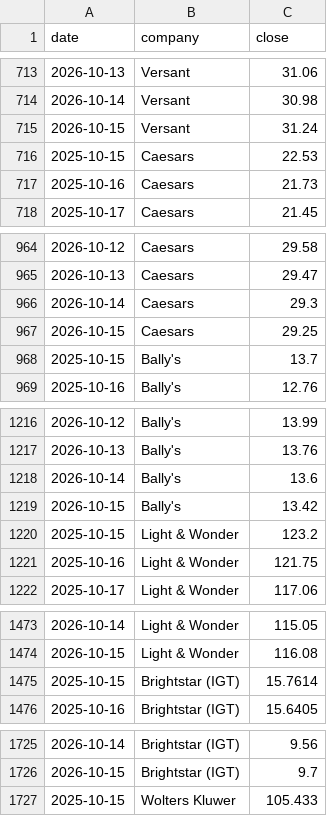
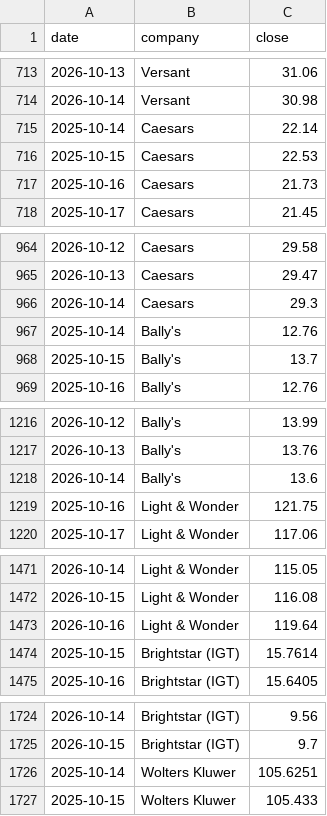
Before and after one commit to hrishi9635/client-intel, a CSV file: data/prices.csv, drawn as a sheet; only a part is shown, gaps mark what is left out; the diff covers the shown part only.

```diff
--- a/data/prices.csv
+++ b/data/prices.csv
@@ -714,3 +714,3 @@ date,company,close
 2026-10-14,Versant,30.98
-2026-10-15,Versant,31.24
+2025-10-14,Caesars,22.14
 2025-10-15,Caesars,22.53
@@ -966,3 +966,3 @@ date,company,close
 2026-10-14,Caesars,29.3
-2026-10-15,Caesars,29.25
+2025-10-14,Bally's,12.76
 2025-10-15,Bally's,13.7
@@ -1218,4 +1218,2 @@ date,company,close
 2026-10-14,Bally's,13.6
-2026-10-15,Bally's,13.42
-2025-10-15,Light & Wonder,123.2
 2025-10-16,Light & Wonder,121.75
@@ -1474,2 +1472,3 @@ date,company,close
 2026-10-15,Light & Wonder,116.08
+2026-10-16,Light & Wonder,119.64
 2025-10-15,Brightstar (IGT),15.7614
@@ -1726,2 +1725,3 @@ date,company,close
 2026-10-15,Brightstar (IGT),9.7
+2025-10-14,Wolters Kluwer,105.6251
 2025-10-15,Wolters Kluwer,105.433
```
Also changed, not shown: 1 added row, 2 removed rows and 8 edited cells elsewhere in this file, data/fx.csv, data/market.csv, 2 other files.
